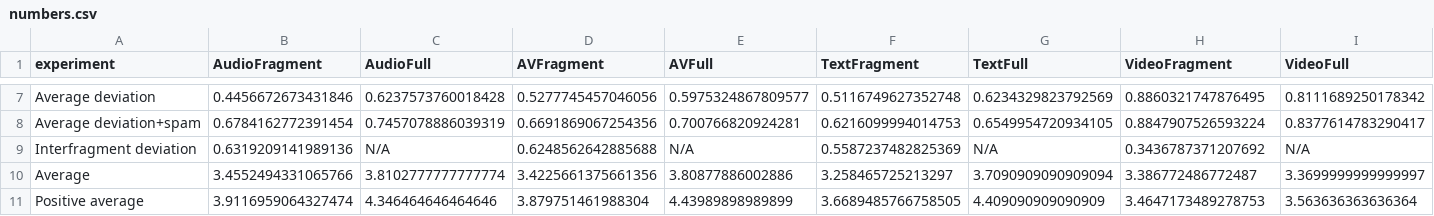
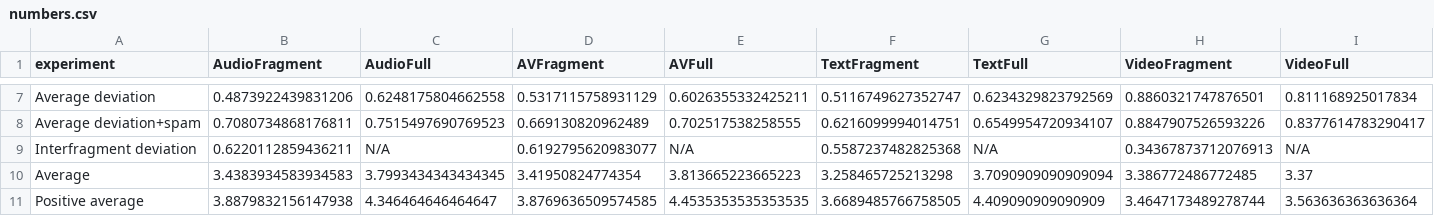
Before and after one commit to aelshen/575-Project, a CSV file: Results/numbers.csv, drawn as a sheet; only a part is shown, gaps mark what is left out; the diff covers the shown part only; the diff names each change by its address in the sheet, - before the commit and + after, or states it on an @@ line.

```diff
--- a/Results/numbers.csv
+++ b/Results/numbers.csv
-B7 (AudioFragment): 0.4456672673431846
+B7 (AudioFragment): 0.4873922439831206
-C7 (AudioFull): 0.6237573760018428
+C7 (AudioFull): 0.6248175804662558
-D7 (AVFragment): 0.5277745457046056
+D7 (AVFragment): 0.5317115758931129
-E7 (AVFull): 0.5975324867809577
+E7 (AVFull): 0.6026355332425211
-F7 (TextFragment): 0.5116749627352748
+F7 (TextFragment): 0.5116749627352747
-H7 (VideoFragment): 0.8860321747876495
+H7 (VideoFragment): 0.8860321747876501
-I7 (VideoFull): 0.8111689250178342
+I7 (VideoFull): 0.811168925017834
-B8 (AudioFragment): 0.6784162772391454
+B8 (AudioFragment): 0.7080734868176811
-C8 (AudioFull): 0.7457078886039319
+C8 (AudioFull): 0.7515497690769523
-D8 (AVFragment): 0.6691869067254356
+D8 (AVFragment): 0.669130820962489
-E8 (AVFull): 0.700766820924281
+E8 (AVFull): 0.702517538258555
-F8 (TextFragment): 0.6216099994014753
+F8 (TextFragment): 0.6216099994014751
-G8 (TextFull): 0.6549954720934105
+G8 (TextFull): 0.6549954720934107
-H8 (VideoFragment): 0.8847907526593224
+H8 (VideoFragment): 0.8847907526593226
-B9 (AudioFragment): 0.6319209141989136
+B9 (AudioFragment): 0.6220112859436211
-D9 (AVFragment): 0.6248562642885688
+D9 (AVFragment): 0.6192795620983077
-F9 (TextFragment): 0.5587237482825369
+F9 (TextFragment): 0.5587237482825368
-H9 (VideoFragment): 0.3436787371207692
+H9 (VideoFragment): 0.34367873712076913
-B10 (AudioFragment): 3.4552494331065766
+B10 (AudioFragment): 3.4383934583934583
-C10 (AudioFull): 3.8102777777777774
+C10 (AudioFull): 3.7993434343434345
-D10 (AVFragment): 3.4225661375661356
+D10 (AVFragment): 3.41950824774354
-E10 (AVFull): 3.80877886002886
+E10 (AVFull): 3.813665223665223
-F10 (TextFragment): 3.258465725213297
+F10 (TextFragment): 3.258465725213298
-H10 (VideoFragment): 3.386772486772487
+H10 (VideoFragment): 3.386772486772485
-I10 (VideoFull): 3.3699999999999997
+I10 (VideoFull): 3.37
-B11 (AudioFragment): 3.9116959064327474
+B11 (AudioFragment): 3.8879832156147938
-C11 (AudioFull): 4.346464646464646
+C11 (AudioFull): 4.346464646464647
-D11 (AVFragment): 3.879751461988304
+D11 (AVFragment): 3.8769636509574585
-E11 (AVFull): 4.43989898989899
+E11 (AVFull): 4.4535353535353535
-H11 (VideoFragment): 3.4647173489278753
+H11 (VideoFragment): 3.4647173489278744
```
Also changed, not shown: 36 edited cells elsewhere in this file, Results/distribution_mix.csv, Results/distribution_neg.csv, 14 other files.
